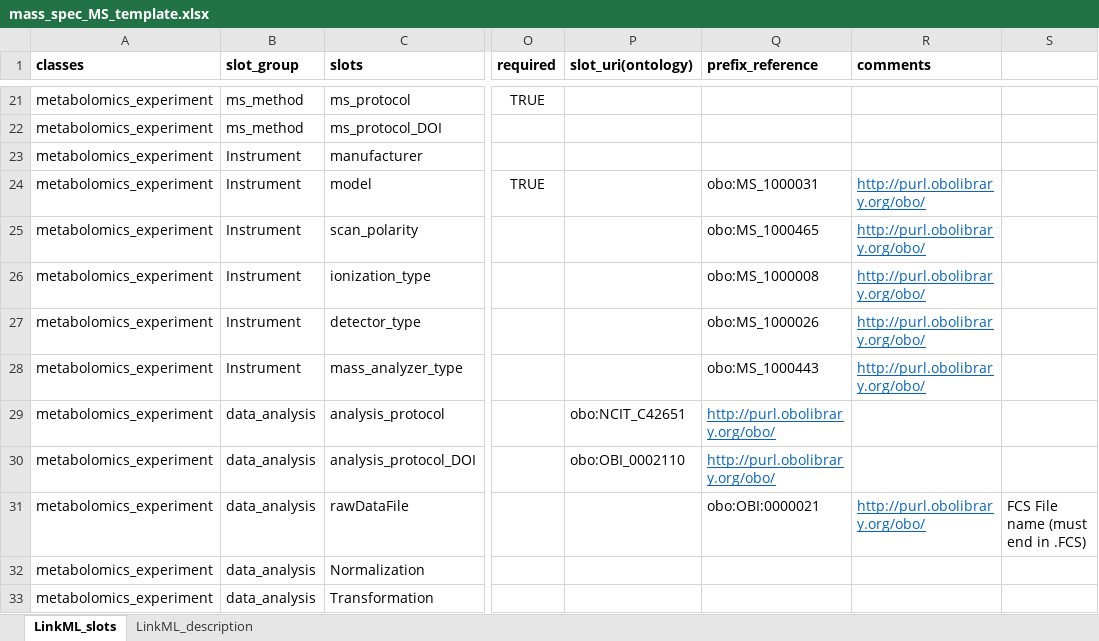
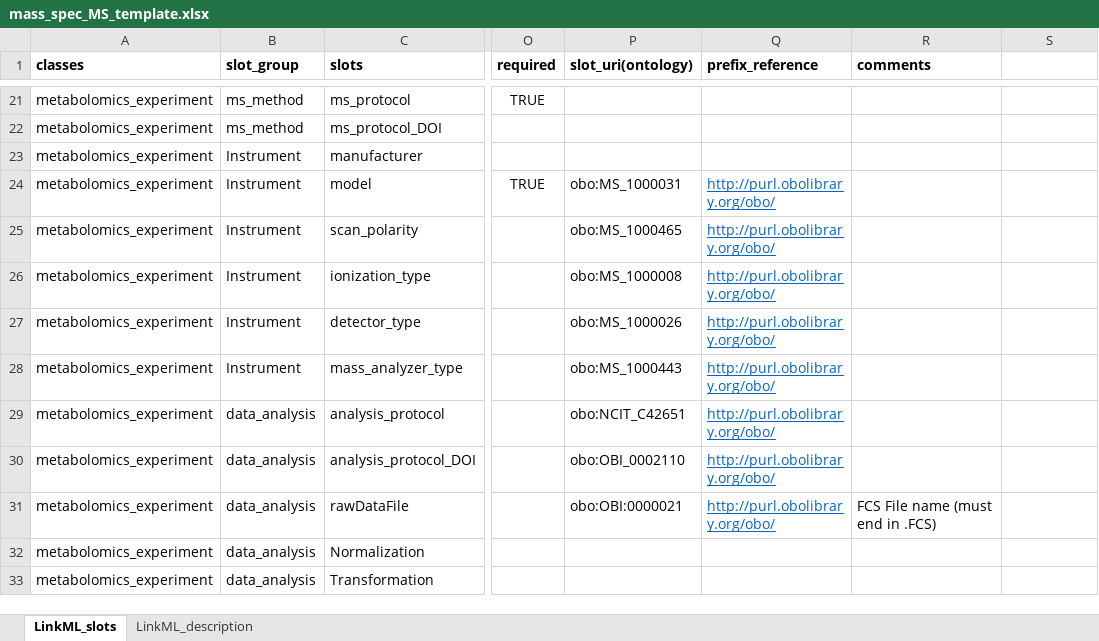
Before and after one commit to naultran/ToxRSCat, an Excel workbook: templates/mass_spec_metabolomics/mass_spec_MS_template.xlsx, sheet LinkML_slots, drawn as a sheet; only a part is shown, gaps mark what is left out; values as stored, in another font and other column widths than the file's, no borders; the diff names each change by its address in the sheet, - before the commit and + after, or states it on an @@ line.

```diff
--- a/templates/mass_spec_metabolomics/mass_spec_MS_template.xlsx (sheet LinkML_slots)
+++ b/templates/mass_spec_metabolomics/mass_spec_MS_template.xlsx (sheet LinkML_slots)
-P24 (slot_uri(ontology)): (empty)
+P24 (slot_uri(ontology)): obo:MS_1000031
-Q24 (prefix_reference): obo:MS_1000031
+Q24 (prefix_reference): http://purl.obolibrary.org/obo/
@@ Q24:Q28 underline: off → on, text colour: black → #0563C1 @@
-R24:R28 (comments): http://purl.obolibrary.org/obo/
+R24:R28 (comments): (empty)
-P25 (slot_uri(ontology)): (empty)
+P25 (slot_uri(ontology)): obo:MS_1000465
-Q25 (prefix_reference): obo:MS_1000465
+Q25 (prefix_reference): http://purl.obolibrary.org/obo/
-P26 (slot_uri(ontology)): (empty)
+P26 (slot_uri(ontology)): obo:MS_1000008
-Q26 (prefix_reference): obo:MS_1000008
+Q26 (prefix_reference): http://purl.obolibrary.org/obo/
-P27 (slot_uri(ontology)): (empty)
+P27 (slot_uri(ontology)): obo:MS_1000026
-Q27 (prefix_reference): obo:MS_1000026
+Q27 (prefix_reference): http://purl.obolibrary.org/obo/
-P28 (slot_uri(ontology)): (empty)
+P28 (slot_uri(ontology)): obo:MS_1000443
-Q28 (prefix_reference): obo:MS_1000443
+Q28 (prefix_reference): http://purl.obolibrary.org/obo/
-P31 (slot_uri(ontology)): (empty)
+P31 (slot_uri(ontology)): obo:OBI:0000021
-Q31 (prefix_reference): obo:OBI:0000021
+Q31 (prefix_reference): http://purl.obolibrary.org/obo/
@@ Q31 underline: off → on, text colour: black → #0563C1 @@
-R31 (comments): http://purl.obolibrary.org/obo/
+R31 (comments): FCS File name (must end in .FCS)
@@ R31 underline: on → off, text colour: #0563C1 → black @@
-S31: FCS File name (must end in .FCS)
+S31: (empty)
```
Also changed, not shown: templates/miaca/MIACA_template.xlsx, templates/miate/MIATE_template.xlsx, 14 other files.
